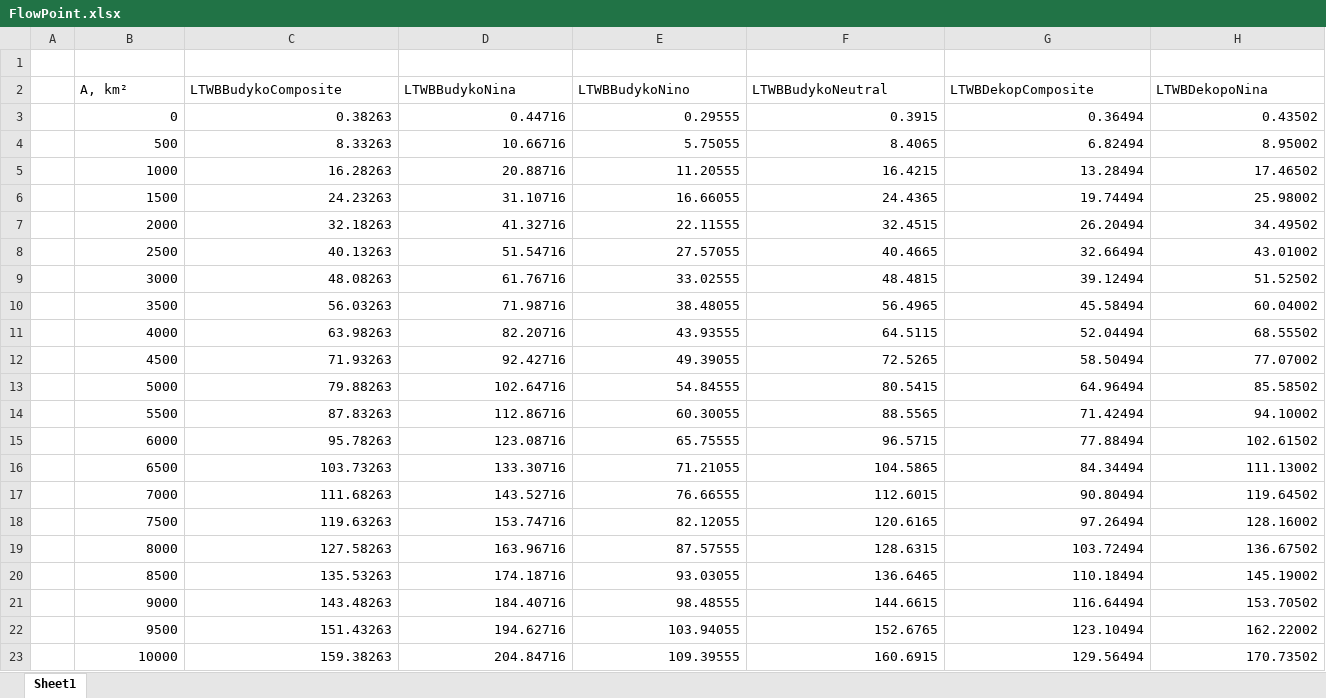
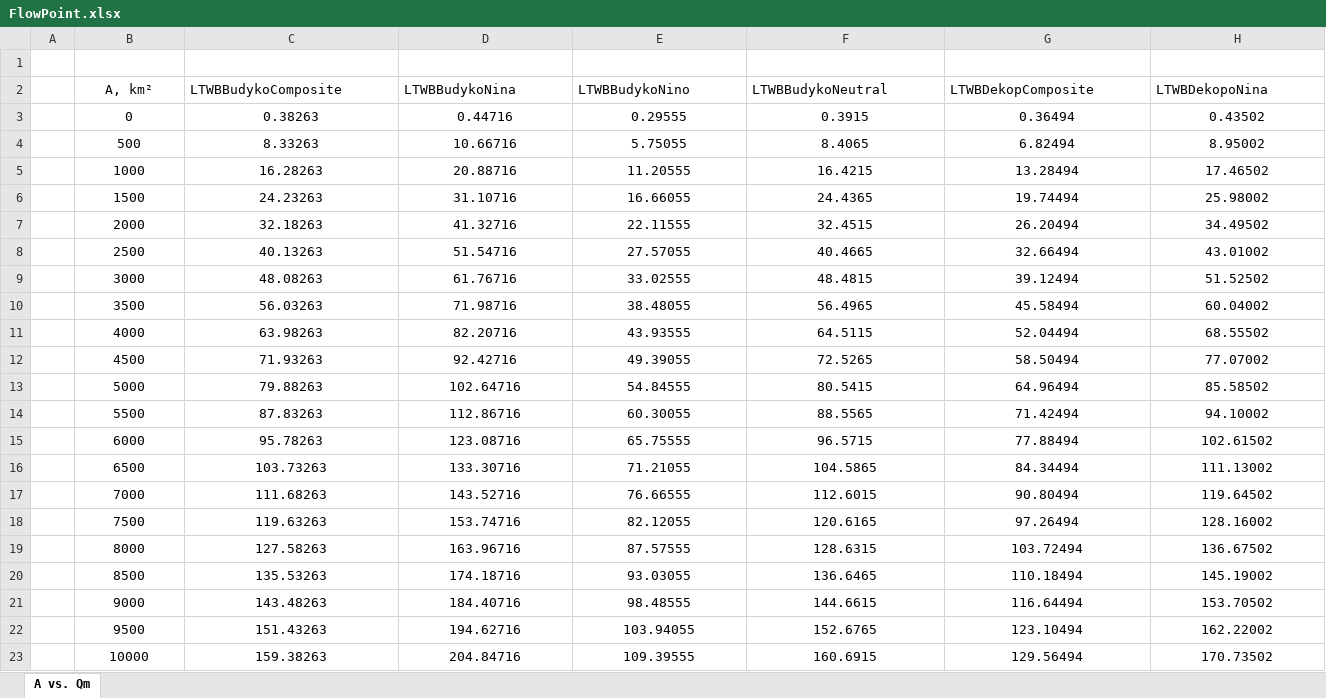
Before and after one commit to rcfdtools/R.LTWB, an Excel workbook: Section05/FlowPoint/FlowPoint.xlsx, sheet A vs. Qm, drawn as a sheet; only a part is shown; values as stored, in another font and other column widths than the file's, no borders; charts and pictures not drawn; the diff covers the shown part only; the diff names each change by its address in the sheet, - before the commit and + after, or states it on an @@ line.

```diff
--- a/Section05/FlowPoint/FlowPoint.xlsx (sheet A vs. Qm)
+++ b/Section05/FlowPoint/FlowPoint.xlsx (sheet A vs. Qm)
-sheet tab: Sheet1
+sheet tab: A vs. Qm
-B2 alignment: left
+B2 alignment: center
-B3:H23 alignment: right
+B3:H23 alignment: center
```
Also changed, not shown: cell formats elsewhere in this sheet, charts or pictures, 5 other files.
